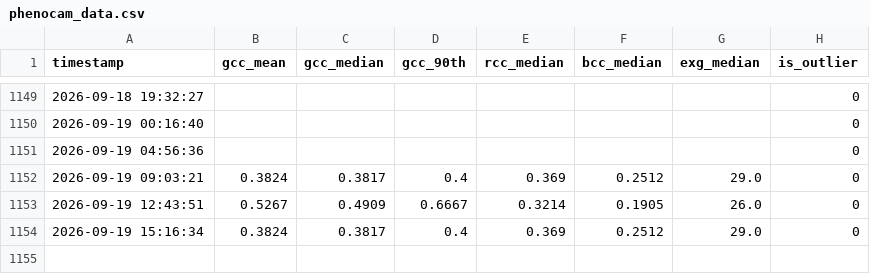
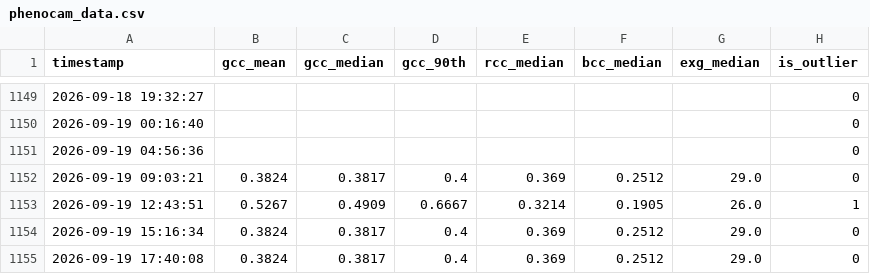
Before and after one commit to mostafajavadian/hogan-phenocam-website, a CSV file: data/phenocam_data.csv, drawn as a sheet; only a part is shown, gaps mark what is left out.

```diff
--- a/data/phenocam_data.csv
+++ b/data/phenocam_data.csv
@@ -1152,3 +1152,4 @@ timestamp,gcc_mean,gcc_median,gcc_90th,rcc_median,bcc_median,exg_median,is_outli
 2026-09-19 09:03:21,0.3824,0.3817,0.4,0.369,0.2512,29.0,0
-2026-09-19 12:43:51,0.5267,0.4909,0.6667,0.3214,0.1905,26.0,0
+2026-09-19 12:43:51,0.5267,0.4909,0.6667,0.3214,0.1905,26.0,1
 2026-09-19 15:16:34,0.3824,0.3817,0.4,0.369,0.2512,29.0,0
+2026-09-19 17:40:08,0.3824,0.3817,0.4,0.369,0.2512,29.0,0
```
